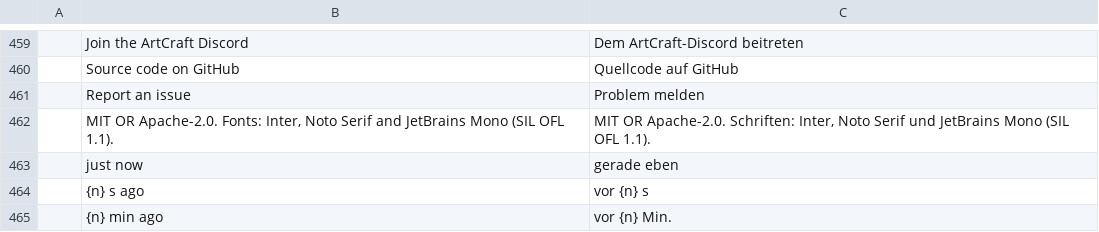
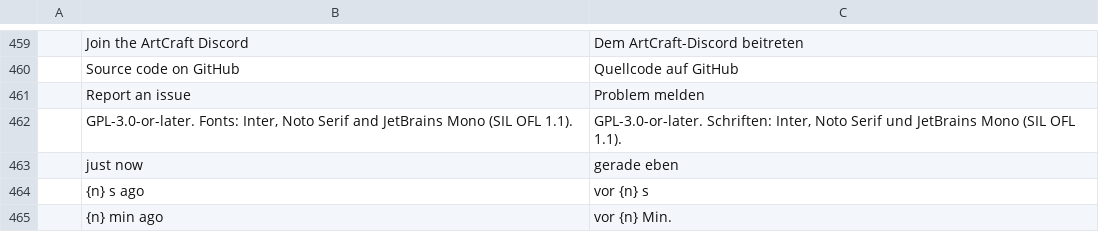
Before and after one commit to ubuntuokos/CinemaFundArchitecture4, a TSV file: crates/ui-egui/src/i18n/de.tsv, drawn as a sheet; only a part is shown, gaps mark what is left out.

```diff
--- a/crates/ui-egui/src/i18n/de.tsv
+++ b/crates/ui-egui/src/i18n/de.tsv
@@ -461,3 +461,3 @@
 	Report an issue	Problem melden
-	MIT OR Apache-2.0. Fonts: Inter, Noto Serif and JetBrains Mono (SIL OFL 1.1).	MIT OR Apache-2.0. Schriften: Inter, Noto Serif und JetBrains Mono (SIL OFL 1.1).
+	GPL-3.0-or-later. Fonts: Inter, Noto Serif and JetBrains Mono (SIL OFL 1.1).	GPL-3.0-or-later. Schriften: Inter, Noto Serif und JetBrains Mono (SIL OFL 1.1).
 	just now	gerade eben
```
Also changed, not shown: crates/ui-egui/src/i18n/es.tsv, crates/ui-egui/src/i18n/fr.tsv, 22 other files.
